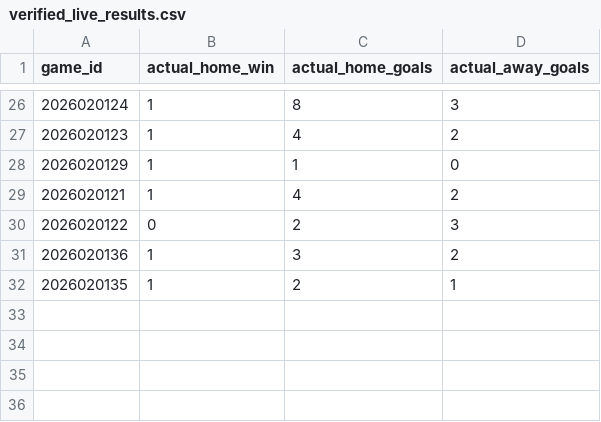
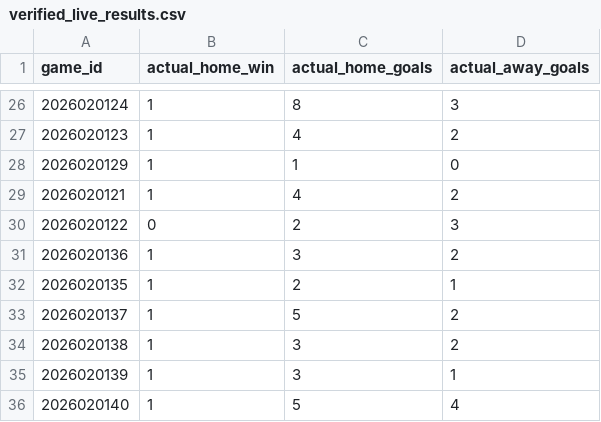
Before and after one commit to 31pbeyersdorf-max/nhl-win-predictor, a CSV file: dashboard_data/verified_live_results.csv, drawn as a sheet; only a part is shown, gaps mark what is left out.

```diff
--- a/dashboard_data/verified_live_results.csv
+++ b/dashboard_data/verified_live_results.csv
@@ -32 +32,5 @@ game_id,actual_home_win,actual_home_goals,actual_away_goals
 2026020135,1,2,1
+2026020137,1,5,2
+2026020138,1,3,2
+2026020139,1,3,1
+2026020140,1,5,4
```
Also changed, not shown: dashboard_data/predictions.csv, 4 other files.
